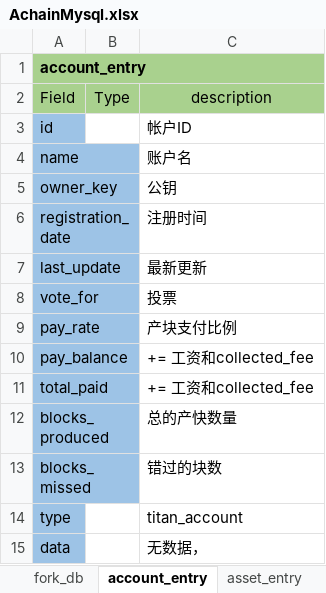
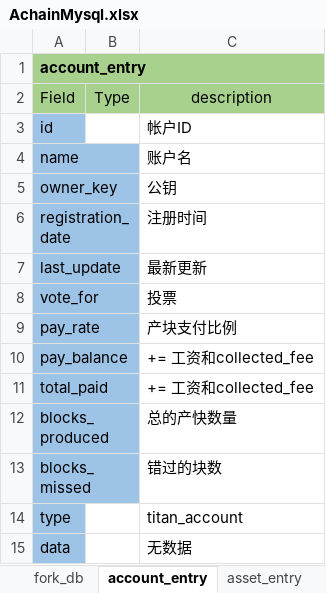
Before and after one commit to Achain-Dev/Achain, an Excel workbook: AchainMysql.xlsx, sheet account_entry, drawn as a sheet; values as stored, in another font and other column widths than the file's, no borders; the diff names each change by its address in the sheet, - before the commit and + after, or states it on an @@ line.

```diff
--- a/AchainMysql.xlsx (sheet account_entry)
+++ b/AchainMysql.xlsx (sheet account_entry)
-C15 (description): 无数据，
+C15 (description): 无数据
```
Also changed, not shown: sheet transaction_entry, allachaindb.xlsx, 20 other files.
